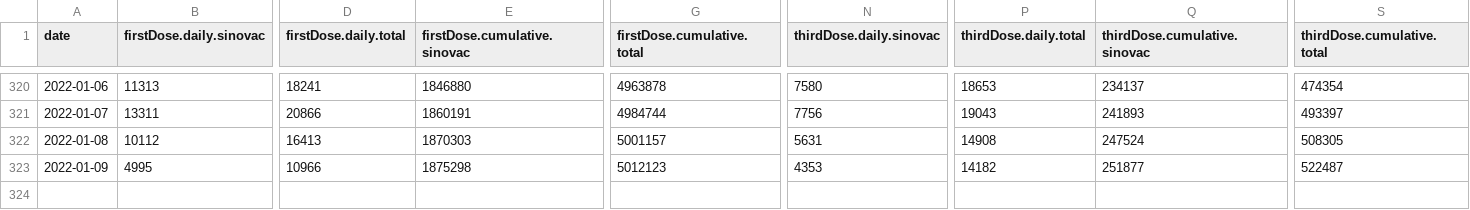
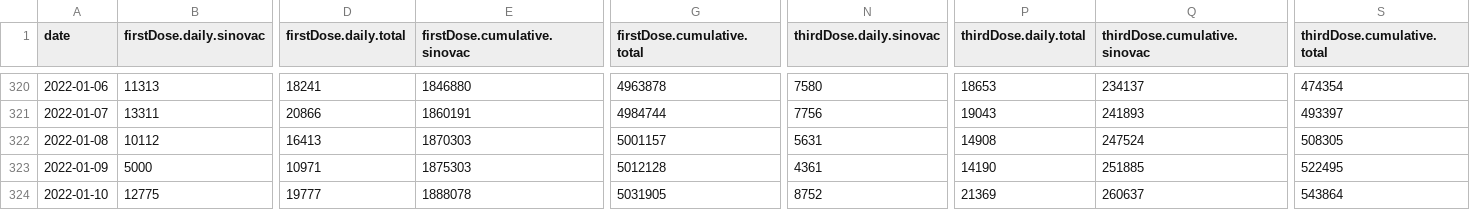
Before and after one commit to DLamdata/covidvaccine_hk, a CSV file: bar_vaccination_date.csv, drawn as a sheet; only a part is shown, gaps mark what is left out; rows hold the shown columns only; the diff covers the shown part only; the diff names each change by its address in the sheet, - before the commit and + after, or states it on an @@ line.

Commit message:
Flat: latest data (2022-01-10T13:06:39.270Z) {   "date": "2022-01-10T13:06:39.270Z",   "files": [     {       "name": "bar_age.csv",       "deltaBytes": 0,       "source": "https://static.data.gov.hk/covid-vaccine/bar_age.csv"     },     {       "name": "pie_venue.csv",       "deltaBytes": 0,       "source": "https://static.data.gov.hk/covid-vaccine/pie_venue.csv"     },     {       "name": "bar_vaccination_date.csv",       "deltaBytes": 239,       "source": "https://static.data.gov.hk/covid-vaccine/bar_vaccination_date.csv"     }   ] }

```diff
--- a/bar_vaccination_date.csv
+++ b/bar_vaccination_date.csv
-B323 (firstDose.daily.sinovac): 4995
+B323 (firstDose.daily.sinovac): 5000
-D323 (firstDose.daily.total): 10966
+D323 (firstDose.daily.total): 10971
-E323 (firstDose.cumulative.sinovac): 1875298
+E323 (firstDose.cumulative.sinovac): 1875303
-G323 (firstDose.cumulative.total): 5012123
+G323 (firstDose.cumulative.total): 5012128
-N323 (thirdDose.daily.sinovac): 4353
+N323 (thirdDose.daily.sinovac): 4361
-P323 (thirdDose.daily.total): 14182
+P323 (thirdDose.daily.total): 14190
-Q323 (thirdDose.cumulative.sinovac): 251877
+Q323 (thirdDose.cumulative.sinovac): 251885
-S323 (thirdDose.cumulative.total): 522487
+S323 (thirdDose.cumulative.total): 522495
+row 324: 2022-01-10 | 12775 | 19777 | 1888078 | 5031905 | 8752 | 21369 | 260637 | 543864
```
Also changed, not shown: 10 edited cells elsewhere in this file, bar_age.csv, 1 other file.
